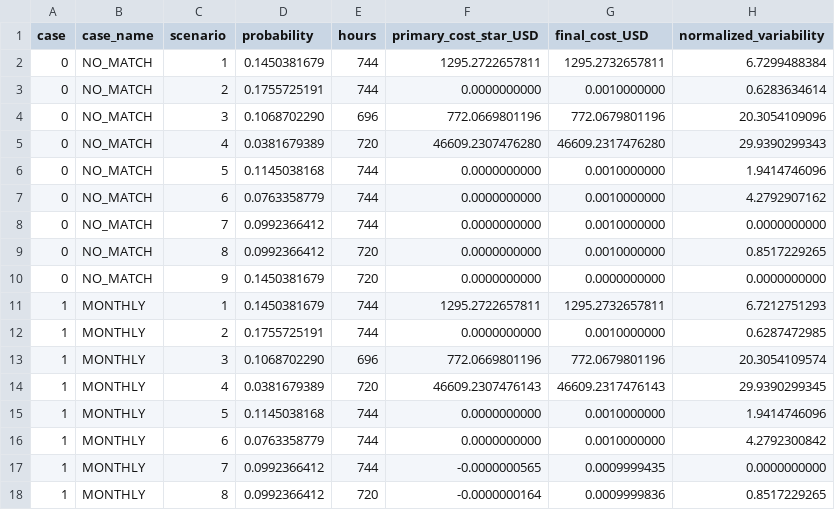
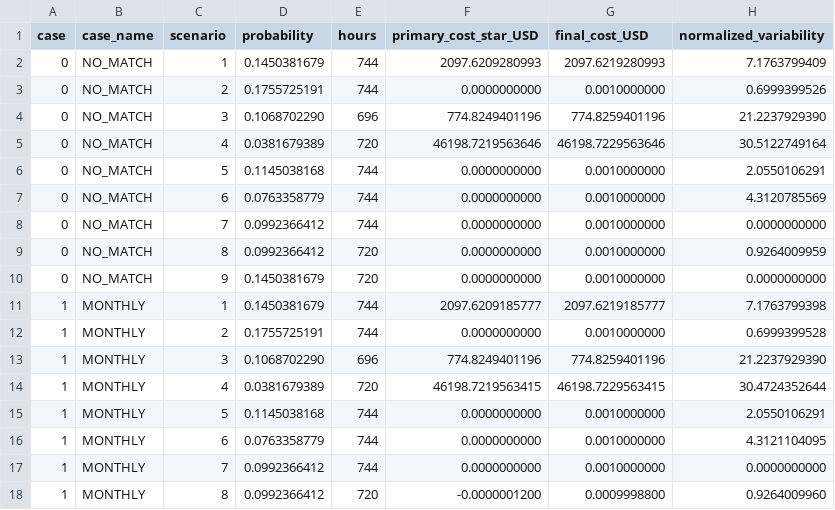
Before and after one commit to LuisOroya/Ammonia_Congress, a CSV file: New/11_Clean_Version/02_Stage2_Baselines/stage2_scenario_solve_summary.csv, drawn as a sheet; only a part is shown; the diff covers the shown part only.

```diff
--- a/New/11_Clean_Version/02_Stage2_Baselines/stage2_scenario_solve_summary.csv
+++ b/New/11_Clean_Version/02_Stage2_Baselines/stage2_scenario_solve_summary.csv
@@ -1,18 +1,18 @@
 case,case_name,scenario,probability,hours,primary_cost_star_USD,final_cost_USD,normalized_variability
-0,NO_MATCH,1,0.1450381679,744,1295.2722657811,1295.2732657811,6.7299488384
-0,NO_MATCH,2,0.1755725191,744,0.0000000000,0.0010000000,0.6283634614
-0,NO_MATCH,3,0.1068702290,696,772.0669801196,772.0679801196,20.3054109096
-0,NO_MATCH,4,0.0381679389,720,46609.2307476280,46609.2317476280,29.9390299343
-0,NO_MATCH,5,0.1145038168,744,0.0000000000,0.0010000000,1.9414746096
-0,NO_MATCH,6,0.0763358779,744,0.0000000000,0.0010000000,4.2792907162
+0,NO_MATCH,1,0.1450381679,744,2097.6209280993,2097.6219280993,7.1763799409
+0,NO_MATCH,2,0.1755725191,744,0.0000000000,0.0010000000,0.6999399526
+0,NO_MATCH,3,0.1068702290,696,774.8249401196,774.8259401196,21.2237929390
+0,NO_MATCH,4,0.0381679389,720,46198.7219563646,46198.7229563646,30.5122749164
+0,NO_MATCH,5,0.1145038168,744,0.0000000000,0.0010000000,2.0550106291
+0,NO_MATCH,6,0.0763358779,744,0.0000000000,0.0010000000,4.3120785569
 0,NO_MATCH,7,0.0992366412,744,0.0000000000,0.0010000000,0.0000000000
-0,NO_MATCH,8,0.0992366412,720,0.0000000000,0.0010000000,0.8517229265
-0,NO_MATCH,9,0.1450381679,720,0.0000000000,0.0000000000,0.0000000000
-1,MONTHLY,1,0.1450381679,744,1295.2722657811,1295.2732657811,6.7212751293
-1,MONTHLY,2,0.1755725191,744,0.0000000000,0.0010000000,0.6287472985
-1,MONTHLY,3,0.1068702290,696,772.0669801196,772.0679801196,20.3054109574
-1,MONTHLY,4,0.0381679389,720,46609.2307476143,46609.2317476143,29.9390299345
-1,MONTHLY,5,0.1145038168,744,0.0000000000,0.0010000000,1.9414746096
-1,MONTHLY,6,0.0763358779,744,0.0000000000,0.0010000000,4.2792300842
-1,MONTHLY,7,0.0992366412,744,-0.0000000565,0.0009999435,0.0000000000
-1,MONTHLY,8,0.0992366412,720,-0.0000000164,0.0009999836,0.8517229265
+0,NO_MATCH,8,0.0992366412,720,0.0000000000,0.0010000000,0.9264009959
+0,NO_MATCH,9,0.1450381679,720,0.0000000000,0.0010000000,0.0000000000
+1,MONTHLY,1,0.1450381679,744,2097.6209185777,2097.6219185777,7.1763799398
+1,MONTHLY,2,0.1755725191,744,0.0000000000,0.0010000000,0.6999399528
+1,MONTHLY,3,0.1068702290,696,774.8249401196,774.8259401196,21.2237929390
+1,MONTHLY,4,0.0381679389,720,46198.7219563415,46198.7229563415,30.4724352644
+1,MONTHLY,5,0.1145038168,744,0.0000000000,0.0010000000,2.0550106291
+1,MONTHLY,6,0.0763358779,744,0.0000000000,0.0010000000,4.3121104095
+1,MONTHLY,7,0.0992366412,744,0.0000000000,0.0010000000,0.0000000000
+1,MONTHLY,8,0.0992366412,720,-0.0000001200,0.0009998800,0.9264009960
```
Also changed, not shown: 16 edited cells elsewhere in this file, New/11_Clean_Version/02_Stage2_Baselines/stage2_case_scenario_summary.csv, New/11_Clean_Version/02_Stage2_Baselines/stage2_case_summary.csv, 12 other files.
